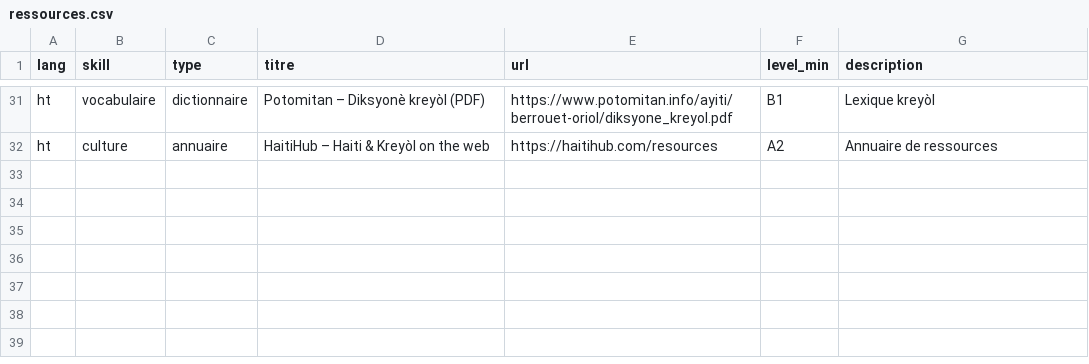
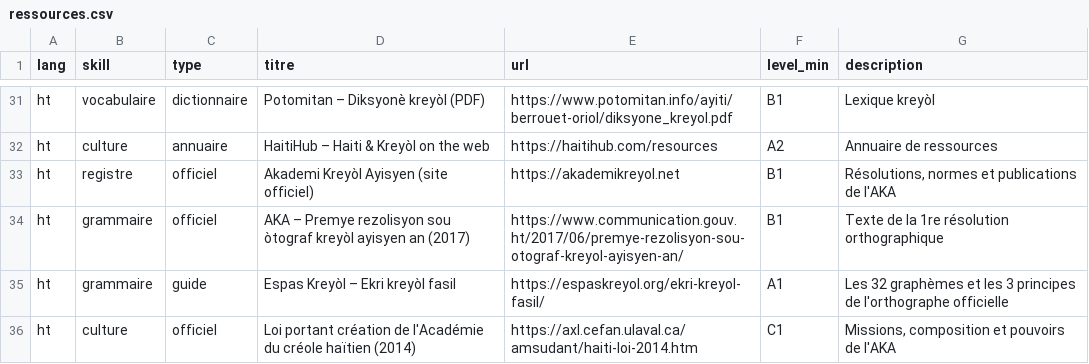
Before and after one commit to Datamack25/Lingua-Geniuses, a CSV file: linguapilot/data/content/ressources.csv, drawn as a sheet; only a part is shown, gaps mark what is left out.

```diff
--- a/linguapilot/data/content/ressources.csv
+++ b/linguapilot/data/content/ressources.csv
@@ -32 +32,5 @@ ht,vocabulaire,dictionnaire,Potomitan – Diksyonè kreyòl (PDF),https://www.po
 ht,culture,annuaire,HaitiHub – Haiti & Kreyòl on the web,https://haitihub.com/resources,A2,Annuaire de ressources
+ht,registre,officiel,Akademi Kreyòl Ayisyen (site officiel),https://akademikreyol.net,B1,"Résolutions, normes et publications de l'AKA"
+ht,grammaire,officiel,AKA – Premye rezolisyon sou òtograf kreyòl ayisyen an (2017),https://www.communication.gouv.ht/2017/06/premye-rezolisyon-sou-otograf-kreyol-ayisyen-an/,B1,Texte de la 1re résolution orthographique
+ht,grammaire,guide,Espas Kreyòl – Ekri kreyòl fasil,https://espaskreyol.org/ekri-kreyol-fasil/,A1,Les 32 graphèmes et les 3 principes de l'orthographe officielle
+ht,culture,officiel,Loi portant création de l'Académie du créole haïtien (2014),https://axl.cefan.ulaval.ca/amsudant/haiti-loi-2014.htm,C1,"Missions, composition et pouvoirs de l'AKA"
```
Also changed, not shown: linguapilot/data/content/culture.csv, linguapilot/data/content/discours.csv, 9 other files.
